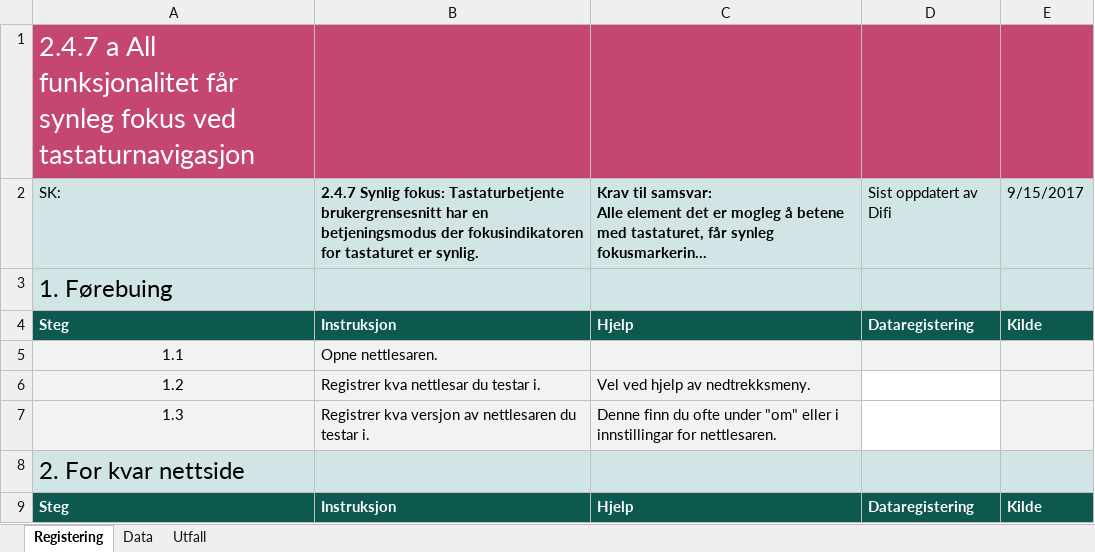
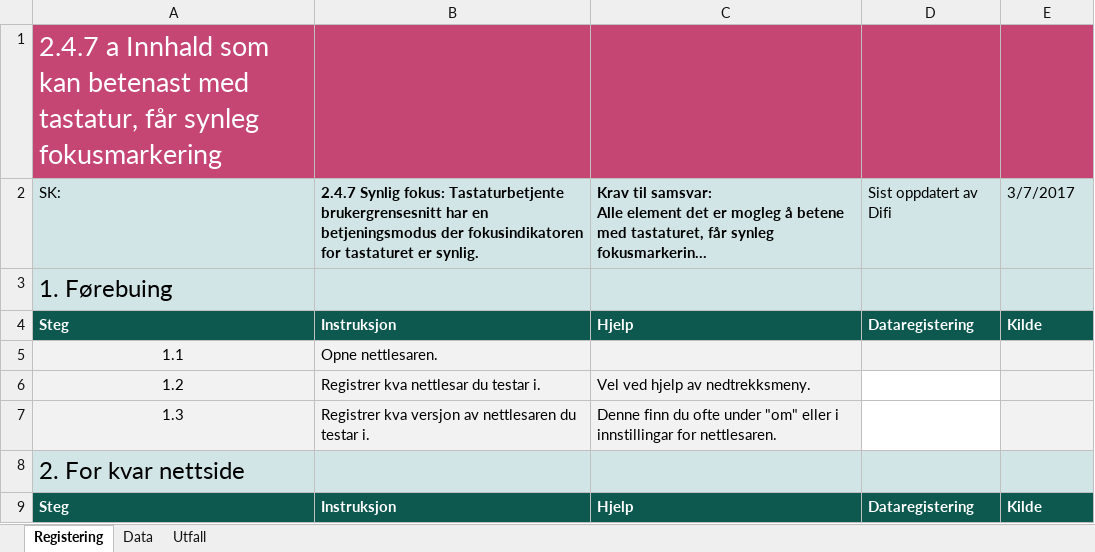
Before and after one commit to TilsynForUniversellUtforming/Indikatorar-for-WCAG-2.0, an Excel workbook: 247 - 21/247a.xlsm, sheet Registering, drawn as a sheet; only a part is shown; long unchanged cells end in …; values as stored, in another font and other column widths than the file's, no borders; charts and pictures and conditional formats not drawn; the diff names each change by its address in the sheet, - before the commit and + after, or states it on an @@ line.

```diff
--- a/247 - 21/247a.xlsm (sheet Registering)
+++ b/247 - 21/247a.xlsm (sheet Registering)
-A1: 2.4.7 a All funksjonalitet får synleg fokus ved tastaturnavigasjon
+A1: 2.4.7 a Innhald som kan betenast med tastatur, får synleg fokusmarkering
-E2: 9/15/2017
+E2: 3/7/2017
```
Also changed, not shown: sheet Data, 122 - 02/122a.xlsm, 141 - 05/141a.xlsm, 2 other files.
